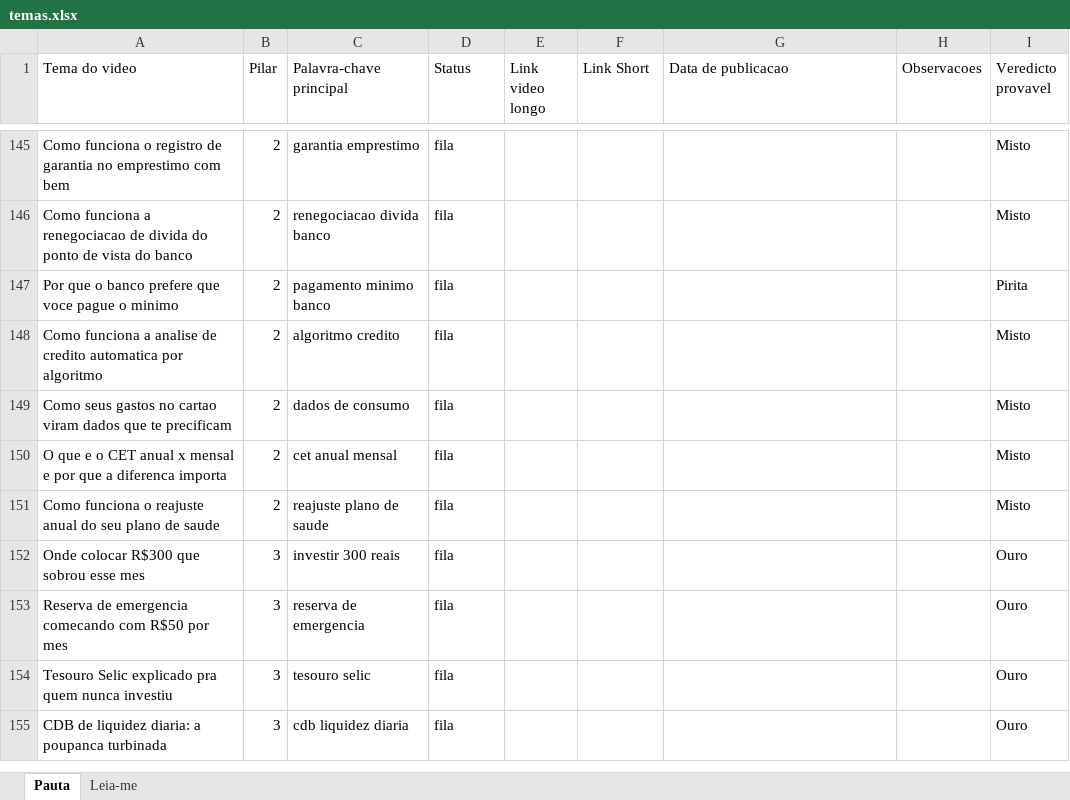
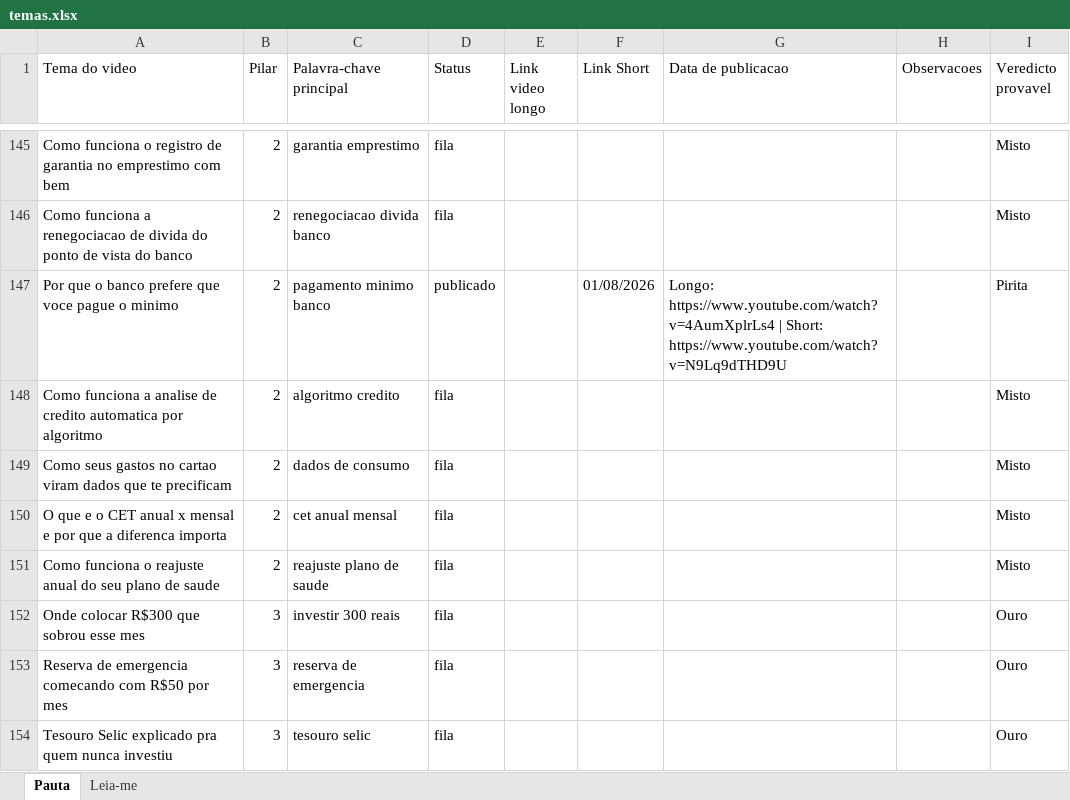
Before and after one commit to wilianjanez/CanalOuroDeTolo, an Excel workbook: temas/temas.xlsx, sheet Pauta, drawn as a sheet; only a part is shown, gaps mark what is left out; the shorter side is filled out with more unchanged rows; values as stored, in another font and other column widths than the file's, no borders; the diff names each change by its address in the sheet, - before the commit and + after, or states it on an @@ line.

```diff
--- a/temas/temas.xlsx (sheet Pauta)
+++ b/temas/temas.xlsx (sheet Pauta)
-D147 (Status): fila
+D147 (Status): publicado
-F147 (Link Short): (empty)
+F147 (Link Short): 01/08/2026
-G147 (Data de publicacao): (empty)
+G147 (Data de publicacao): Longo: https://www.youtube.com/watch?v=4AumXplrLs4 | Short: https://www.youtube.com/watch?v=N9Lq9dTHD9U
```
